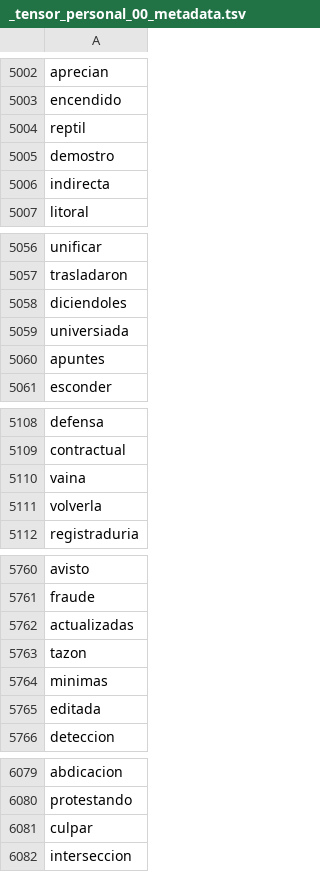
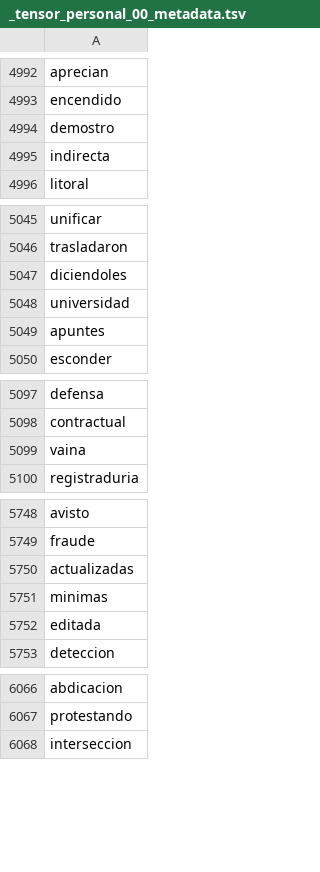
Before and after one commit to datascienceabps/Customer_value_Ecopetrol, a TSV file: Sep20_Oct20_Nov20_Dic20_Ene21/Perso/_tensor_personal_00_metadata.tsv, drawn as a sheet; only a part is shown, gaps mark what is left out; the diff covers the shown part only.

```diff
--- a/Sep20_Oct20_Nov20_Dic20_Ene21/Perso/_tensor_personal_00_metadata.tsv
+++ b/Sep20_Oct20_Nov20_Dic20_Ene21/Perso/_tensor_personal_00_metadata.tsv
@@ -5003,3 +4993,2 @@ aprecian
 encendido
-reptil
 demostro
@@ -5058,3 +5047,3 @@ trasladaron
 diciendoles
-universiada
+universidad
 apuntes
@@ -5110,3 +5099,2 @@ contractual
 vaina
-volverla
 registraduria
@@ -5762,3 +5750,2 @@ fraude
 actualizadas
-tazon
 minimas
@@ -6080,3 +6067,2 @@ abdicacion
 protestando
-culpar
 interseccion
```
Also changed, not shown: 10 removed rows elsewhere in this file, 3 other files.
